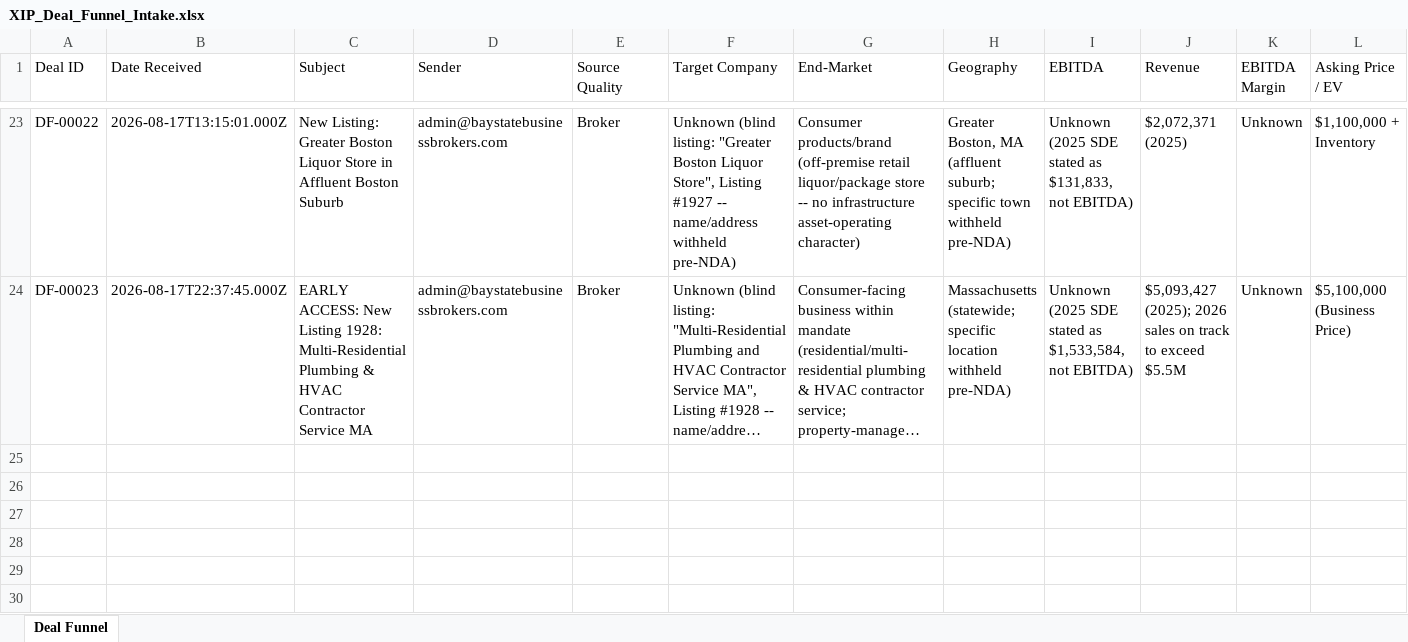
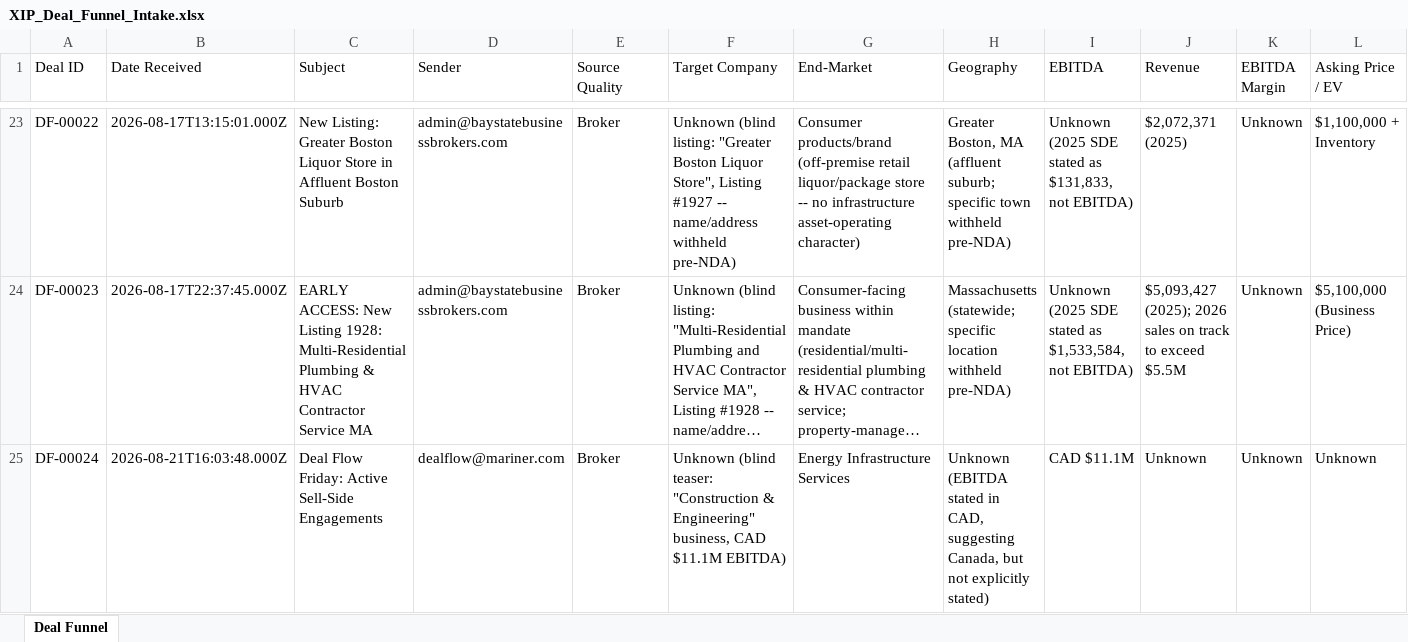
Before and after one commit to vswamy75/xip-deal-funnel, an Excel workbook: data/XIP_Deal_Funnel_Intake.xlsx, sheet Deal Funnel, drawn as a sheet; only a part is shown, gaps mark what is left out; long unchanged cells end in …; values as stored, in another font and other column widths than the file's, no borders; rows hold the shown columns only; the diff names each change by its address in the sheet, - before the commit and + after, or states it on an @@ line.

```diff
--- a/data/XIP_Deal_Funnel_Intake.xlsx (sheet Deal Funnel)
+++ b/data/XIP_Deal_Funnel_Intake.xlsx (sheet Deal Funnel)
+row 25: DF-00024 | 2026-08-21T16:03:48.000Z | Deal Flow Friday: Active Sell-Side Engagements | dealflow@mariner.com | Broker | Unknown (blind teaser: "Construction & Engineering" business, CAD $11.1M EBITDA) | Energy Infrastructure Services | Unknown (EBITDA stated in CAD, suggesting Canada, but not explicitly stated) | CAD $11.1M | Unknown | Unknown | Unknown
```
Also changed, not shown: 2 other files.
